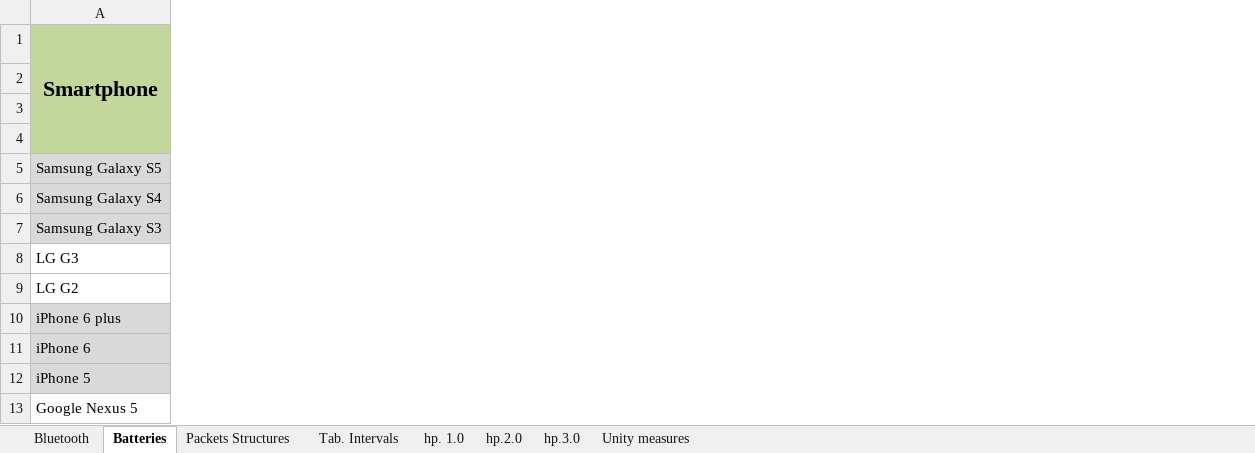
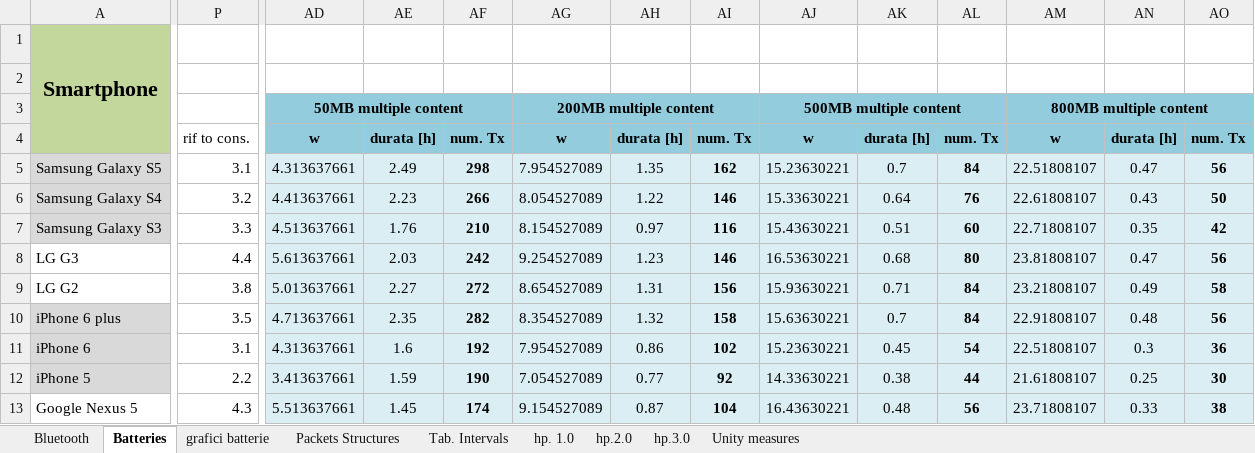
Before and after one commit to lorenzo-pagliari/Tesi, an Excel workbook: altri_doc/Analisi Dati + Modello.xlsx, sheet Batteries, drawn as a sheet; only a part is shown, gaps mark what is left out; values as stored, in another font and other column widths than the file's, no borders; the diff covers the shown part only; the diff names each change by its address in the sheet, - before the commit and + after, or states it on an @@ line.

```diff
--- a/altri_doc/Analisi Dati + Modello.xlsx (sheet Batteries)
+++ b/altri_doc/Analisi Dati + Modello.xlsx (sheet Batteries)
+sheet tab: grafici batterie
+column P, rows 4-13: rif to cons. | 3.1 | 3.2 | 3.3 | 4.4 | 3.8 | 3.5 | 3.1 | 2.2 | 4.3
+column AD, rows 3-13: 50MB multiple content | w | 4.313637661 | 4.413637661 | 4.513637661 | 5.613637661 | 5.013637661 | 4.713637661 | 4.313637661 | 3.413637661 | 5.513637661
+column AE, rows 4-13: durata [h] | 2.49 | 2.23 | 1.76 | 2.03 | 2.27 | 2.35 | 1.6 | 1.59 | 1.45
+column AF, rows 4-13: num. Tx | 298 | 266 | 210 | 242 | 272 | 282 | 192 | 190 | 174
+column AG, rows 3-13: 200MB multiple content | w | 7.954527089 | 8.054527089 | 8.154527089 | 9.254527089 | 8.654527089 | 8.354527089 | 7.954527089 | 7.054527089 | 9.154527089
+column AH, rows 4-13: durata [h] | 1.35 | 1.22 | 0.97 | 1.23 | 1.31 | 1.32 | 0.86 | 0.77 | 0.87
+column AI, rows 4-13: num. Tx | 162 | 146 | 116 | 146 | 156 | 158 | 102 | 92 | 104
+column AJ, rows 3-13: 500MB multiple content | w | 15.23630221 | 15.33630221 | 15.43630221 | 16.53630221 | 15.93630221 | 15.63630221 | 15.23630221 | 14.33630221 | 16.43630221
+column AK, rows 4-13: durata [h] | 0.7 | 0.64 | 0.51 | 0.68 | 0.71 | 0.7 | 0.45 | 0.38 | 0.48
+column AL, rows 4-13: num. Tx | 84 | 76 | 60 | 80 | 84 | 84 | 54 | 44 | 56
+column AM, rows 3-13: 800MB multiple content | w | 22.51808107 | 22.61808107 | 22.71808107 | 23.81808107 | 23.21808107 | 22.91808107 | 22.51808107 | 21.61808107 | 23.71808107
+column AN, rows 4-13: durata [h] | 0.47 | 0.43 | 0.35 | 0.47 | 0.49 | 0.48 | 0.3 | 0.25 | 0.33
+column AO, rows 4-13: num. Tx | 56 | 50 | 42 | 56 | 58 | 56 | 36 | 30 | 38
```
Also changed, not shown: 1 added row, 1 removed row, 7 added columns, 16 edited cells and cell formats elsewhere in this sheet, sheet hp.2.0, formulas that keep their value, hidden cells, charts or pictures, 20 other files.
